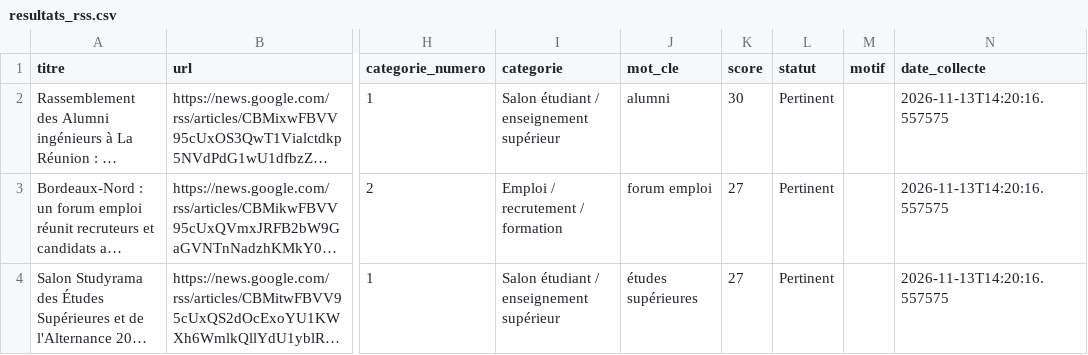
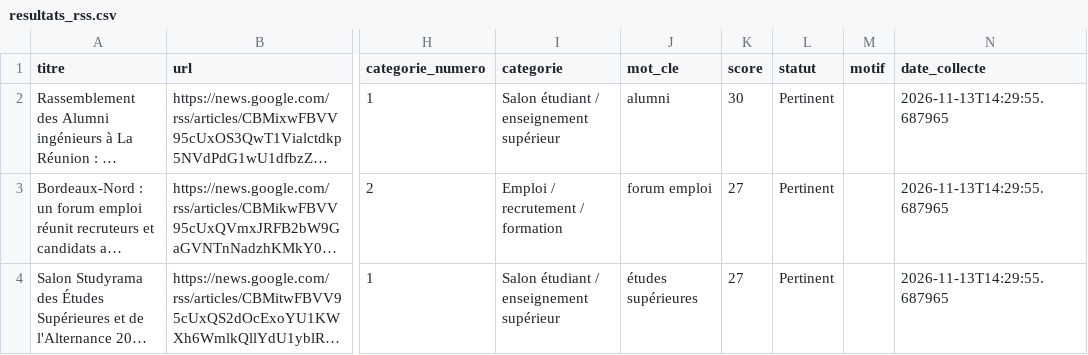
Before and after one commit to Exceldbay/Flux-RSS-Salon-Apec, a CSV file: data/resultats_rss.csv, drawn as a sheet; only a part is shown, gaps mark what is left out; long unchanged cells end in …; the diff names each change by its address in the sheet, - before the commit and + after, or states it on an @@ line.

```diff
--- a/data/resultats_rss.csv
+++ b/data/resultats_rss.csv
-N2:N4 (date_collecte): 2026-11-13T14:20:16.557575
+N2:N4 (date_collecte): 2026-11-13T14:29:55.687965
```
Also changed, not shown: data/a_verifier.csv, data/non_pertinent.csv.
